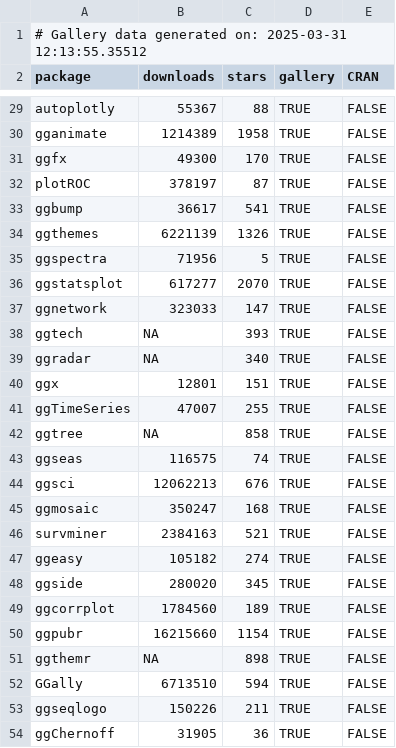
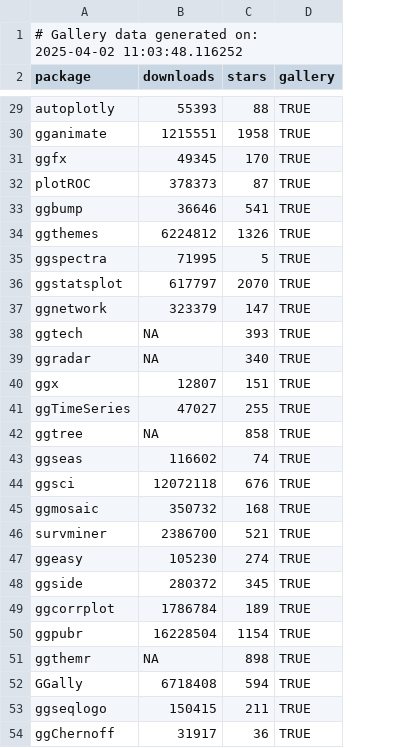
Before and after one commit to jtr13/ggwork, a CSV file: generated_data/gallery_packages.csv, drawn as a sheet; only a part is shown, gaps mark what is left out; the diff covers the shown part only; the diff names each change by its address in the sheet, - before the commit and + after, or states it on an @@ line.

```diff
--- a/generated_data/gallery_packages.csv
+++ b/generated_data/gallery_packages.csv
-column E (CRAN), rows 29-54: all FALSE
-A1 (package): …generated on: 2025-03-31 12:13:55.35512
+A1 (package): …generated on: 2025-04-02 11:03:48.116252
-B29 (downloads): 55367
+B29 (downloads): 55393
-B30 (downloads): 1214389
+B30 (downloads): 1215551
-B31 (downloads): 49300
+B31 (downloads): 49345
-B32 (downloads): 378197
+B32 (downloads): 378373
-B33 (downloads): 36617
+B33 (downloads): 36646
-B34 (downloads): 6221139
+B34 (downloads): 6224812
-B35 (downloads): 71956
+B35 (downloads): 71995
-B36 (downloads): 617277
+B36 (downloads): 617797
-B37 (downloads): 323033
+B37 (downloads): 323379
-B40 (downloads): 12801
+B40 (downloads): 12807
-B41 (downloads): 47007
+B41 (downloads): 47027
-B43 (downloads): 116575
+B43 (downloads): 116602
-B44 (downloads): 12062213
+B44 (downloads): 12072118
-B45 (downloads): 350247
+B45 (downloads): 350732
-B46 (downloads): 2384163
+B46 (downloads): 2386700
-B47 (downloads): 105182
+B47 (downloads): 105230
-B48 (downloads): 280020
+B48 (downloads): 280372
-B49 (downloads): 1784560
+B49 (downloads): 1786784
-B50 (downloads): 16215660
+B50 (downloads): 16228504
-B52 (downloads): 6713510
+B52 (downloads): 6718408
-B53 (downloads): 150226
+B53 (downloads): 150415
-B54 (downloads): 31905
+B54 (downloads): 31917
```
Also changed, not shown: 102 edited cells elsewhere in this file, generated_data/all_packages.csv, generated_data/cran_packages.csv, 2 other files.
